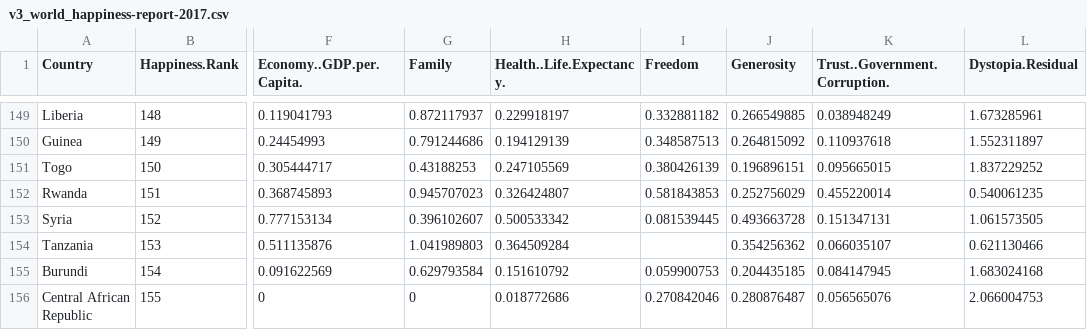
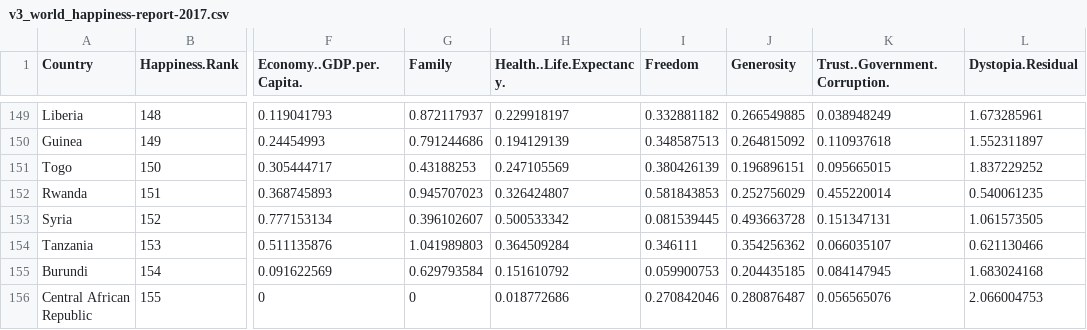
Before and after one commit to AzoticPie/AI_UBB, a CSV file: Lab06/data/v3_world_happiness-report-2017.csv, drawn as a sheet; only a part is shown, gaps mark what is left out; the diff covers the shown part only; the diff names each change by its address in the sheet, - before the commit and + after, or states it on an @@ line.

```diff
--- a/Lab06/data/v3_world_happiness-report-2017.csv
+++ b/Lab06/data/v3_world_happiness-report-2017.csv
-I154 (Freedom): (empty)
+I154 (Freedom): 0.346111
```
Also changed, not shown: 5 edited cells elsewhere in this file, 4 other files.
